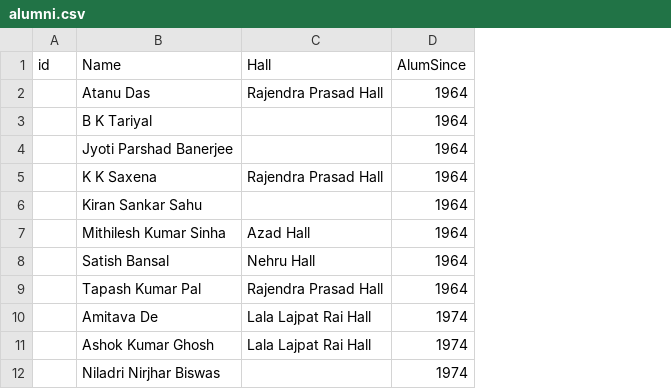
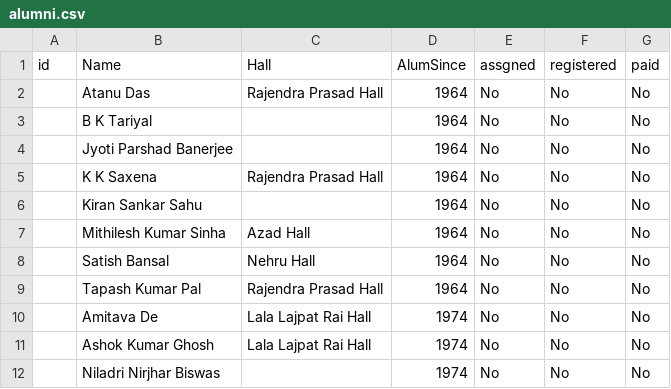
Before and after one commit to mrahul17/erp2, a CSV file: uploads/alumni.csv, drawn as a sheet; only a part is shown; the diff names each change by its address in the sheet, - before the commit and + after, or states it on an @@ line.

Commit message:
username and name conflicts fixed
for internal works username will be used, but for displaying and storing
in work table, the name will be used.

```diff
--- a/uploads/alumni.csv
+++ b/uploads/alumni.csv
+column E (assgned), rows 2-12: all No
+column F (registered), rows 2-12: all No
+column G (paid), rows 2-12: all No
```
Also changed, not shown: 5 other files.
